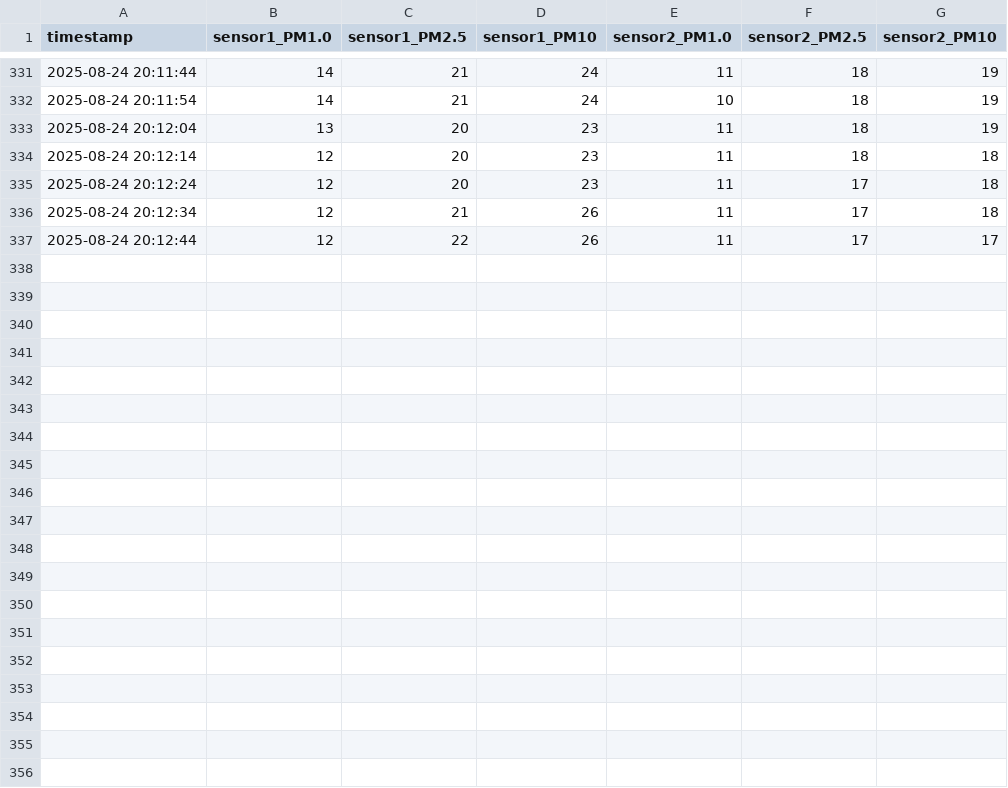
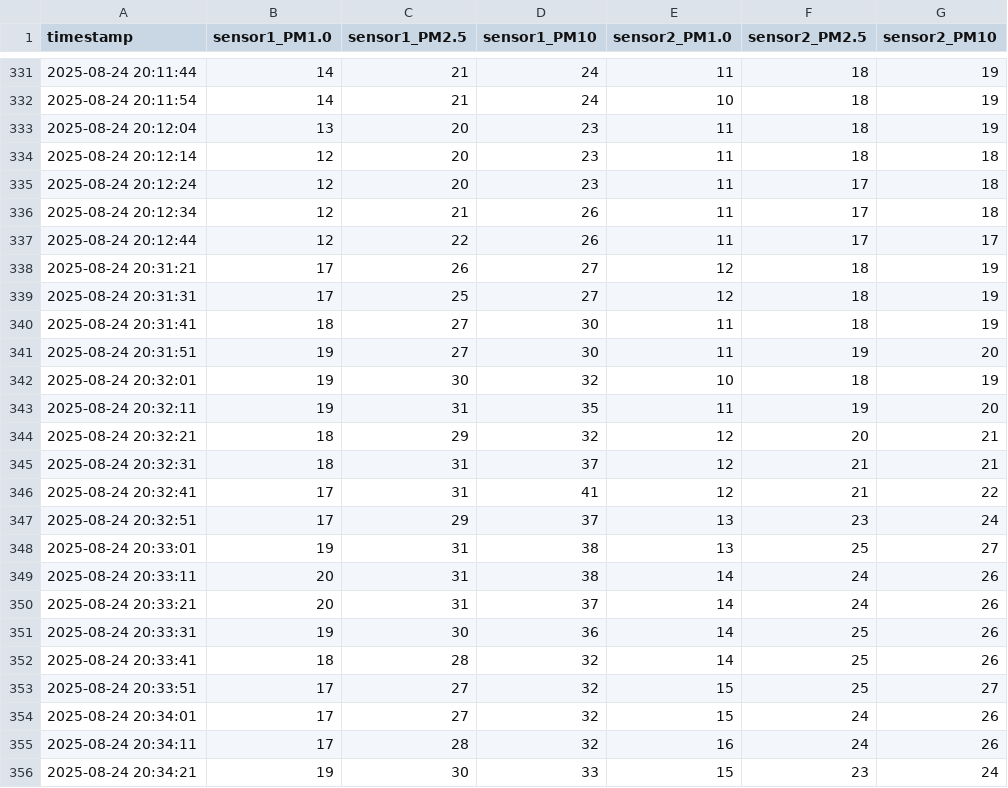
Before and after one commit to Chonlasak66/Project, a CSV file: pms3005_dual.csv, drawn as a sheet; only a part is shown, gaps mark what is left out.

```diff
--- a/pms3005_dual.csv
+++ b/pms3005_dual.csv
@@ -337 +337,20 @@ timestamp,sensor1_PM1.0,sensor1_PM2.5,sensor1_PM10,sensor2_PM1.0,sensor2_PM2.5,s
 2025-08-24 20:12:44,12,22,26,11,17,17
+2025-08-24 20:31:21,17,26,27,12,18,19
+2025-08-24 20:31:31,17,25,27,12,18,19
+2025-08-24 20:31:41,18,27,30,11,18,19
+2025-08-24 20:31:51,19,27,30,11,19,20
+2025-08-24 20:32:01,19,30,32,10,18,19
+2025-08-24 20:32:11,19,31,35,11,19,20
+2025-08-24 20:32:21,18,29,32,12,20,21
+2025-08-24 20:32:31,18,31,37,12,21,21
+2025-08-24 20:32:41,17,31,41,12,21,22
+2025-08-24 20:32:51,17,29,37,13,23,24
+2025-08-24 20:33:01,19,31,38,13,25,27
+2025-08-24 20:33:11,20,31,38,14,24,26
+2025-08-24 20:33:21,20,31,37,14,24,26
+2025-08-24 20:33:31,19,30,36,14,25,26
+2025-08-24 20:33:41,18,28,32,14,25,26
+2025-08-24 20:33:51,17,27,32,15,25,27
+2025-08-24 20:34:01,17,27,32,15,24,26
+2025-08-24 20:34:11,17,28,32,16,24,26
+2025-08-24 20:34:21,19,30,33,15,23,24
```
Also changed, not shown: 6 other files.
